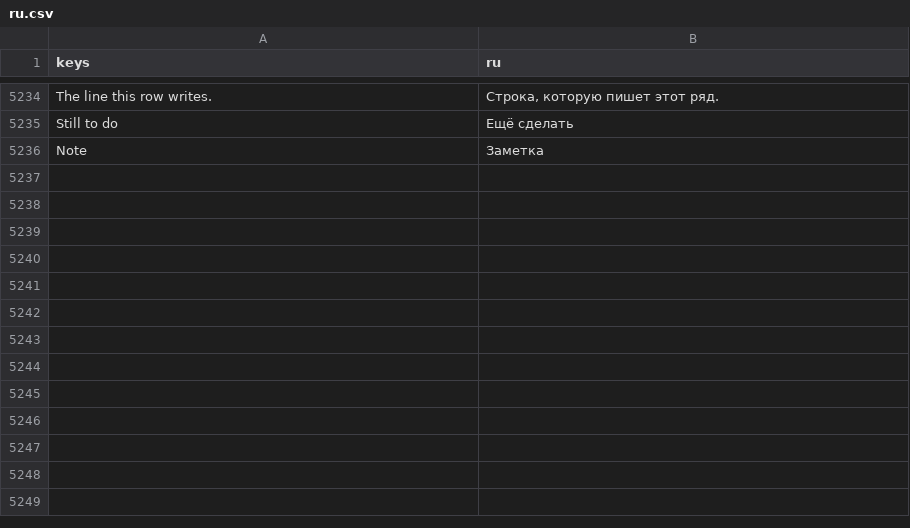
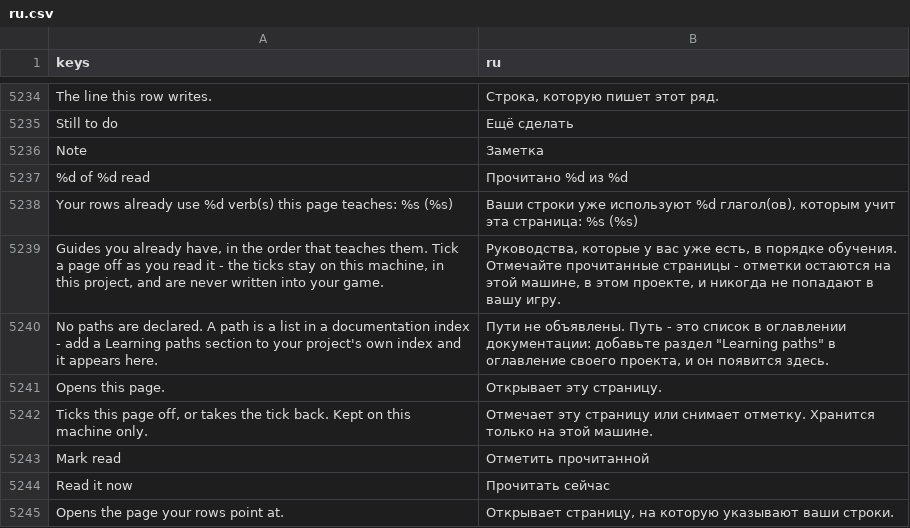
Before and after one commit to SalmanShhh/Godot-EventSheet-Visual-Scripting, a CSV file: addons/eventsheet/translations/ru.csv, drawn as a sheet; only a part is shown, gaps mark what is left out.

Commit message:
feat(manual): the guides get an order, and the reader's own rows say which one
A track is an ordered reading of guides that already exist, and it is a list in
the documentation index - nothing more. The index's own "Learning paths" section
becomes the bundle's tracks exactly as its grouped link list becomes the tree,
and deliberately NOT also a tree group: the pages on a track are already grouped
by subject, and listing them twice reads as a bug. A studio declares its own by
writing the same section in its project's docs index; a title that matches a
shipped track replaces it.

Four ship: Your first game, Coming from another editor, Multiplayer,
Performance. The Manual draws them as a page - blurb, an "N of M read" line, and
one numbered row per page with its tick beside it.

The tick is one bit per page, and it is the only thing stored. Not in the index
(not a fact about the documentation), not in project.godot (not a fact about the
game, and it would land in everybody's version control on the first tick), not
in the bundle (that ships identically to everyone) - a user:// config, the same
place and the same reason the picker keeps its recents. Opening a guide ticks
it; the page takes the tick back.

Read next is derived and never stored: the verbs a project's rows already use,
joined against the Manual's own baked search index, ranked over the tracks. A
page nothing in the reader's rows points at is never suggested, a page already
read is never suggested again, and the offer is spent through the editor's
shared budget, so it is made once on the status line and never nags.

```diff
--- a/addons/eventsheet/translations/ru.csv
+++ b/addons/eventsheet/translations/ru.csv
@@ -5260 +5260,10 @@ Still to do,Ещё сделать
 Note,Заметка
+%d of %d read,Прочитано %d из %d
+Your rows already use %d verb(s) this page teaches: %s (%s),"Ваши строки уже используют %d глагол(ов), которым учит эта страница: %s (%s)"
+"Guides you already have, in the order that teaches them. Tick a page off as you read it - the ticks stay on this machine, in this project, and are never written into your game.","Руководства, которые у вас уже есть, в порядке обучения. Отмечайте прочитанные страницы - отметки остаются на этой машине, в этом проекте, и никогда не попадают в вашу игру."
+No paths are declared. A path is a list in a documentation index - add a Learning paths section to your project's own index and it appears here.,"Пути не объявлены. Путь - это список в оглавлении документации: добавьте раздел ""Learning paths"" в оглавление своего проекта, и он появится здесь."
+Opens this page.,Открывает эту страницу.
+"Ticks this page off, or takes the tick back. Kept on this machine only.",Отмечает эту страницу или снимает отметку. Хранится только на этой машине.
+Mark read,Отметить прочитанной
+Read it now,Прочитать сейчас
+Opens the page your rows point at.,"Открывает страницу, на которую указывают ваши строки."
```
Also changed, not shown: addons/eventsheet/translations/de.csv, addons/eventsheet/translations/fr.csv, 21 other files.
